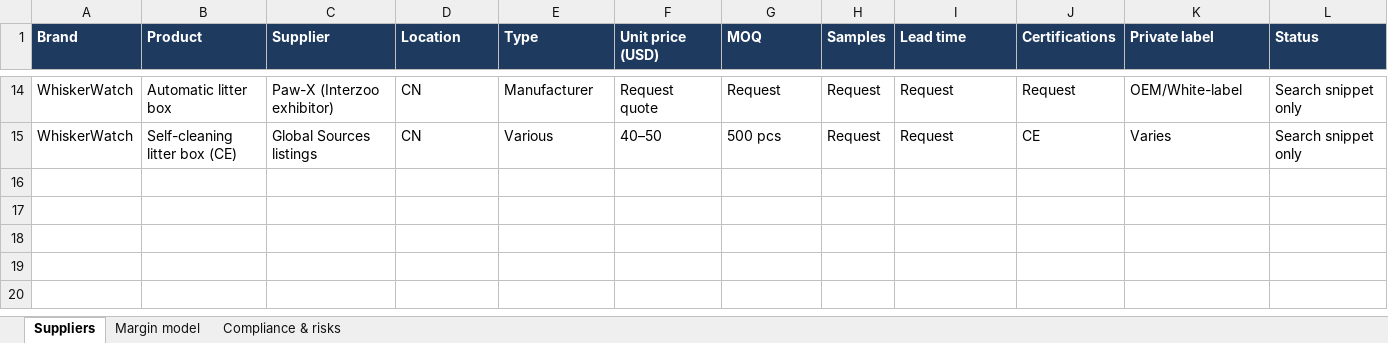
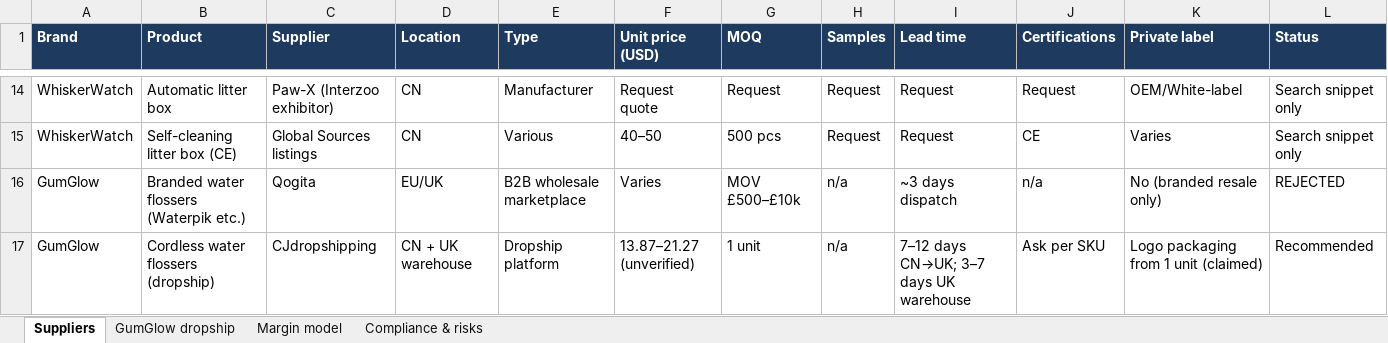
Before and after one commit to otmanechcherifelkettani-coder/otmanechcherifelkettani-coder.github.io, an Excel workbook: research/suppliers-uk.xlsx, sheet Suppliers, drawn as a sheet; only a part is shown, gaps mark what is left out; values as stored, in another font and other column widths than the file's, no borders; rows hold the shown columns only; the diff names each change by its address in the sheet, - before the commit and + after, or states it on an @@ line.

```diff
--- a/research/suppliers-uk.xlsx (sheet Suppliers)
+++ b/research/suppliers-uk.xlsx (sheet Suppliers)
+sheet tab: GumGlow dropship
+row 16: GumGlow | Branded water flossers (Waterpik etc.) | Qogita | EU/UK | B2B wholesale marketplace | Varies | MOV £500–£10k | n/a | ~3 days dispatch | n/a | No (branded resale only) | REJECTED
+row 17: GumGlow | Cordless water flossers (dropship) | CJdropshipping | CN + UK warehouse | Dropship platform | 13.87–21.27 (unverified) | 1 unit | n/a | 7–12 days CN→UK; 3–7 days UK warehouse | Ask per SKU | Logo packaging from 1 unit (claimed) | Recommended
```
Also changed, not shown: 1 other file.
